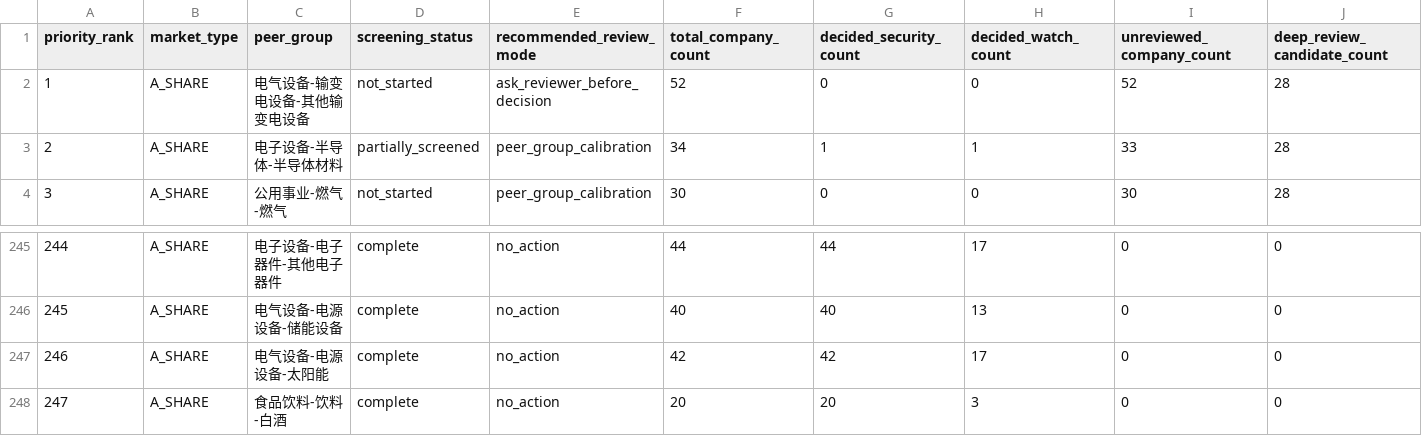
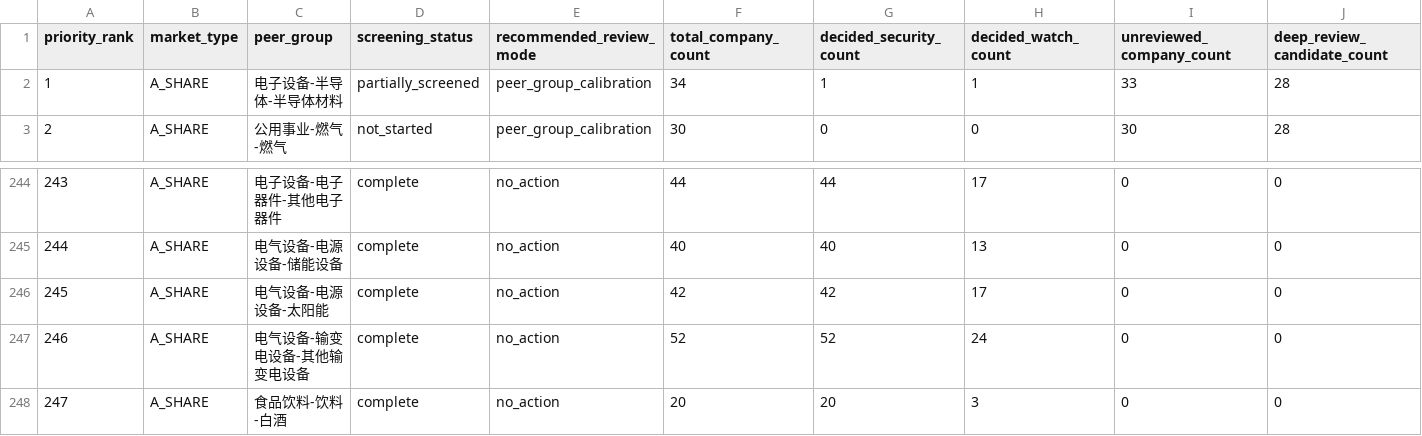
Before and after one commit to wylflc/AShareQuant, a CSV file: data/interim/a_share_peer_group_screening_queue.csv, drawn as a sheet; only a part is shown, gaps mark what is left out; removed rows and columns are numbered as before the commit, all else as after; rows hold the shown columns only; the diff names each change by its address in the sheet, - before the commit and + after, or states it on an @@ line.

Commit message:
Review A-share power transmission equipment group

```diff
--- a/data/interim/a_share_peer_group_screening_queue.csv
+++ b/data/interim/a_share_peer_group_screening_queue.csv
-row 2: 1 | A_SHARE | 电气设备-输变电设备-其他输变电设备 | not_started | ask_reviewer_before_decision | 52 | 0 | 0 | 52 | 28
@@ column A (priority_rank) renumbered between rows 2 and 246 @@
+row 247: 246 | A_SHARE | 电气设备-输变电设备-其他输变电设备 | complete | no_action | 52 | 52 | 24 | 0 | 0
```
Also changed, not shown: 4 other files.
